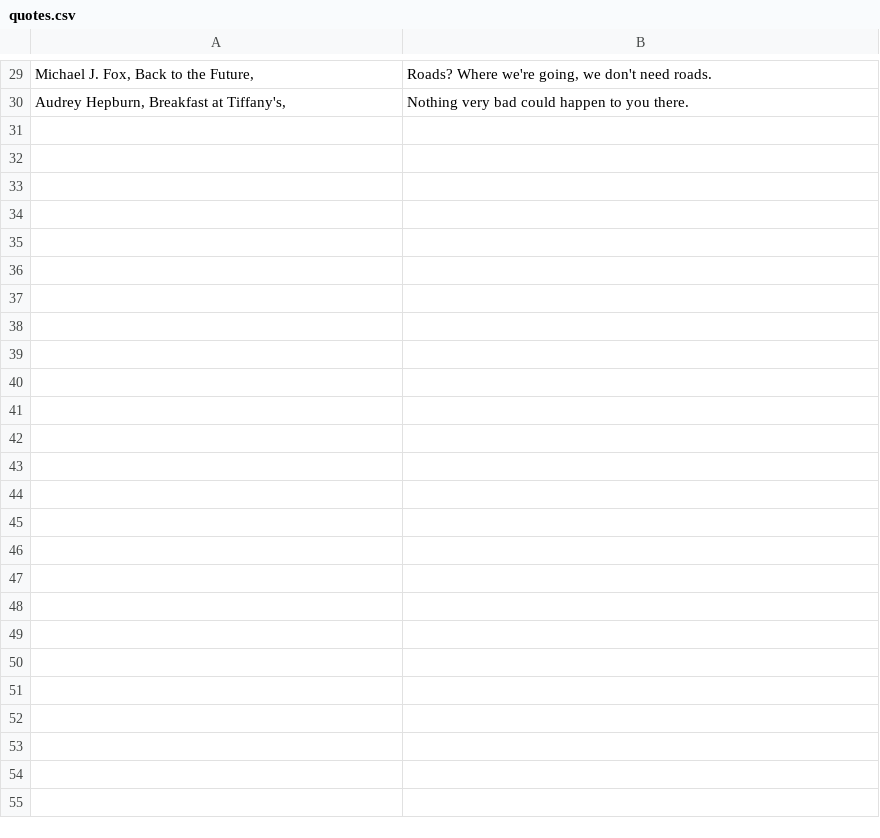
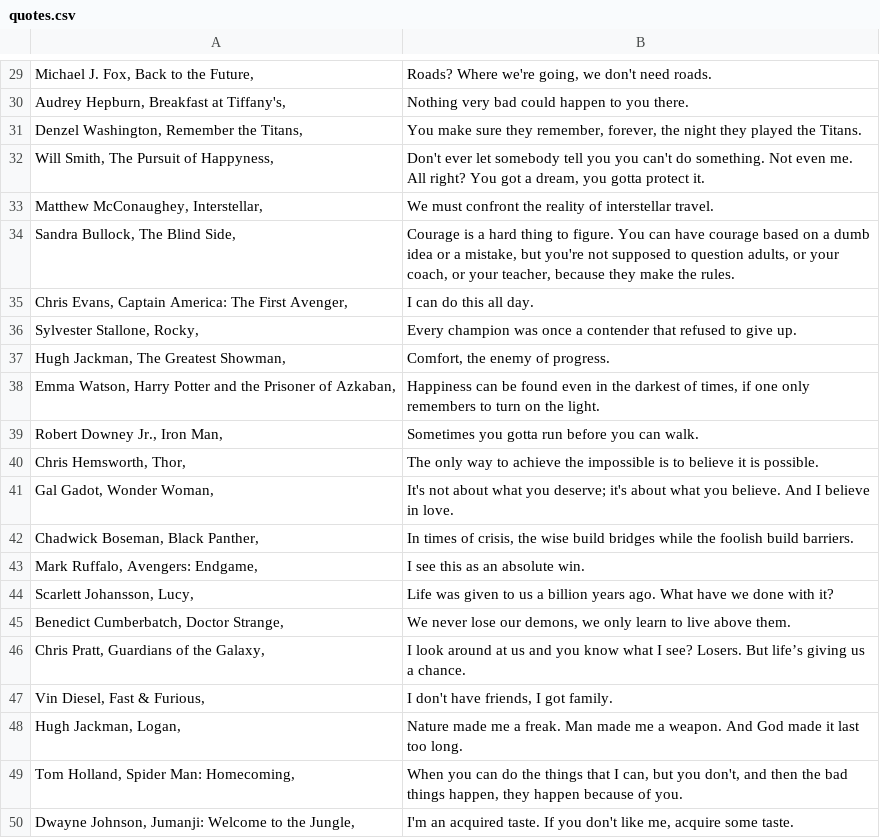
Before and after one commit to Wambaforestin/project-lab-python, a CSV file: start_your_day/backend/quotes.csv, drawn as a sheet; only a part is shown, gaps mark what is left out; the diff names each change by its address in the sheet, - before the commit and + after, or states it on an @@ line.

Commit message:
Update quotes.csv with additional motivational quotes and modify .gitignore to include quotes.csv

```diff
--- a/start_your_day/backend/quotes.csv
+++ b/start_your_day/backend/quotes.csv
+row 31: Denzel Washington, Remember the Titans, | You make sure they remember, forever, the night they played the Titans.
+row 32: Will Smith, The Pursuit of Happyness, | Don't ever let somebody tell you you can't do something. Not even me. All right? You got a dream, you gotta protect it.
+row 33: Matthew McConaughey, Interstellar, | We must confront the reality of interstellar travel.
+row 34: Sandra Bullock, The Blind Side, | Courage is a hard thing to figure. You can have courage based on a dumb idea or a mistake, but you're not supposed to question adults, or your coach, or your teacher, because they make the rules.
+row 35: Chris Evans, Captain America: The First Avenger, | I can do this all day.
+row 36: Sylvester Stallone, Rocky, | Every champion was once a contender that refused to give up.
+row 37: Hugh Jackman, The Greatest Showman, | Comfort, the enemy of progress.
+row 38: Emma Watson, Harry Potter and the Prisoner of Azkaban, | Happiness can be found even in the darkest of times, if one only remembers to turn on the light.
+row 39: Robert Downey Jr., Iron Man, | Sometimes you gotta run before you can walk.
+row 40: Chris Hemsworth, Thor, | The only way to achieve the impossible is to believe it is possible.
+row 41: Gal Gadot, Wonder Woman, | It's not about what you deserve; it's about what you believe. And I believe in love.
+row 42: Chadwick Boseman, Black Panther, | In times of crisis, the wise build bridges while the foolish build barriers.
+row 43: Mark Ruffalo, Avengers: Endgame, | I see this as an absolute win.
+row 44: Scarlett Johansson, Lucy, | Life was given to us a billion years ago. What have we done with it?
+row 45: Benedict Cumberbatch, Doctor Strange, | We never lose our demons, we only learn to live above them.
+row 46: Chris Pratt, Guardians of the Galaxy, | I look around at us and you know what I see? Losers. But life’s giving us a chance.
+row 47: Vin Diesel, Fast & Furious, | I don't have friends, I got family.
+row 48: Hugh Jackman, Logan, | Nature made me a freak. Man made me a weapon. And God made it last too long.
+row 49: Tom Holland, Spider Man: Homecoming, | When you can do the things that I can, but you don't, and then the bad things happen, they happen because of you.
+row 50: Dwayne Johnson, Jumanji: Welcome to the Jungle, | I'm an acquired taste. If you don't like me, acquire some taste.
```
Also changed, not shown: 1 other file.
